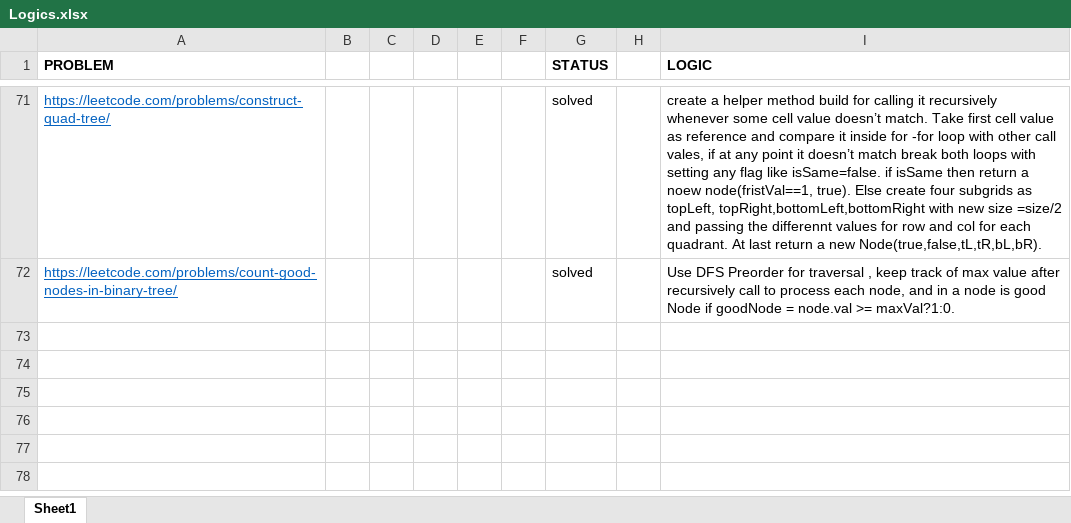
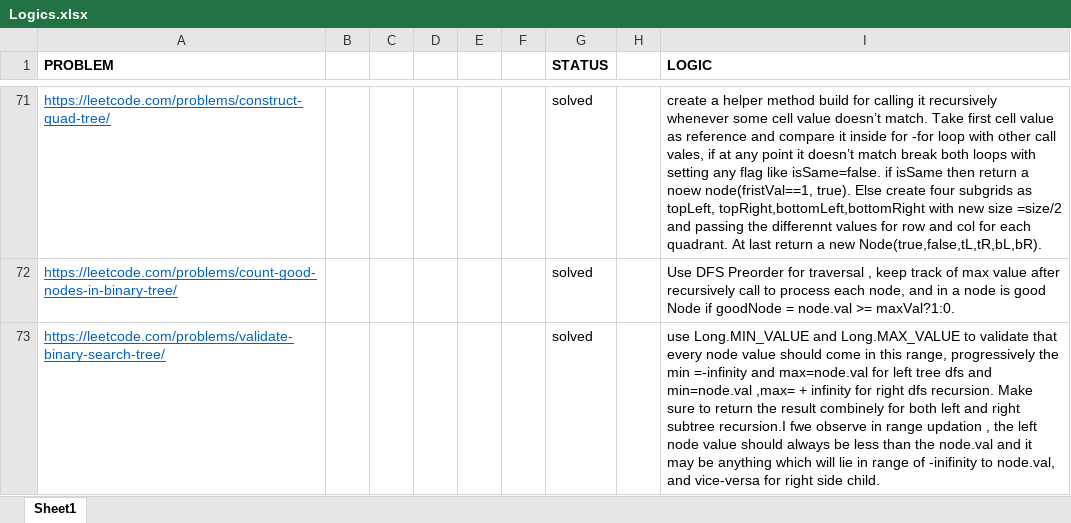
Before and after one commit to sumitraj786/leetcode_dsa-java, an Excel workbook: Logics.xlsx, sheet Sheet1, drawn as a sheet; only a part is shown, gaps mark what is left out; values as stored, in another font and other column widths than the file's, no borders; the diff names each change by its address in the sheet, - before the commit and + after, or states it on an @@ line.

Commit message:
validate BST

```diff
--- a/Logics.xlsx (sheet Sheet1)
+++ b/Logics.xlsx (sheet Sheet1)
+row 73: https://leetcode.com/problems/validate-binary-search-tree/ |  |  |  |  |  | solved |  | use Long.MIN_VALUE and Long.MAX_VALUE to validate that every node value should come in this range, progressively the min =-infinity and max=node.val for left tree dfs and min=node.val ,max= + infinity for right dfs recursion. Make sure to return the result combinely for both left and right subtree recursion.I fwe observe in range updation , the left node value should always be less than the node.val and it may be anything which will lie in range of -inifinity to node.val, and vice-versa for right side child.
```
Also changed, not shown: 1 other file.
